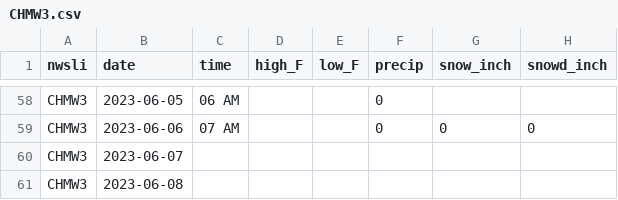
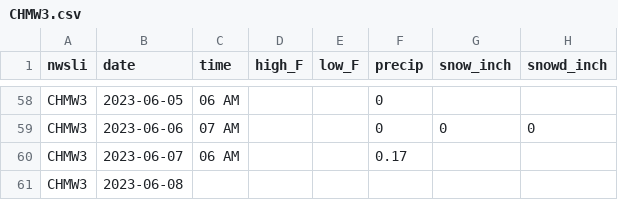
Before and after one commit to acperkins3/GDD-Plots-2023, a CSV file: CHMW3.csv, drawn as a sheet; only a part is shown, gaps mark what is left out.

```diff
--- a/CHMW3.csv
+++ b/CHMW3.csv
@@ -59,3 +59,3 @@ CHMW3,2023-06-05,06 AM,,,0,,
 CHMW3,2023-06-06,07 AM,,,0,0,0
-CHMW3,2023-06-07,,,,,,
+CHMW3,2023-06-07,06 AM,,,0.17,,
 CHMW3,2023-06-08,,,,,,
```
Also changed, not shown: Arlington.csv, Hancock.csv, 3 other files.
